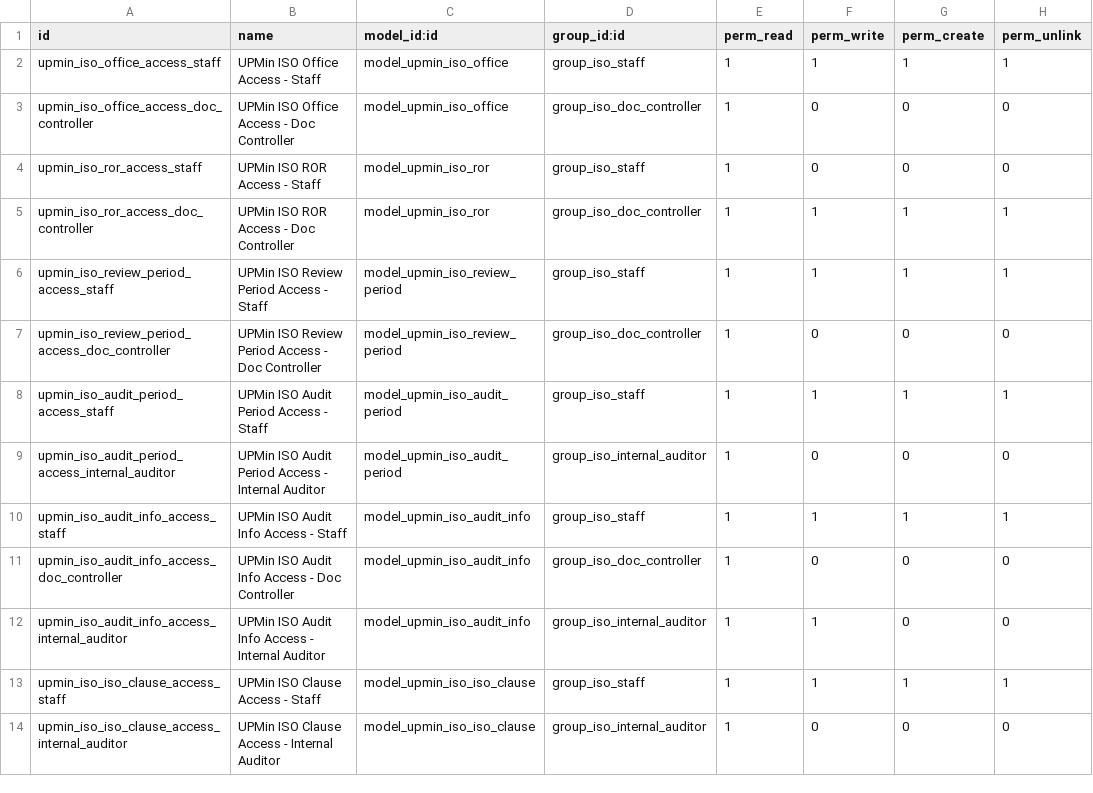
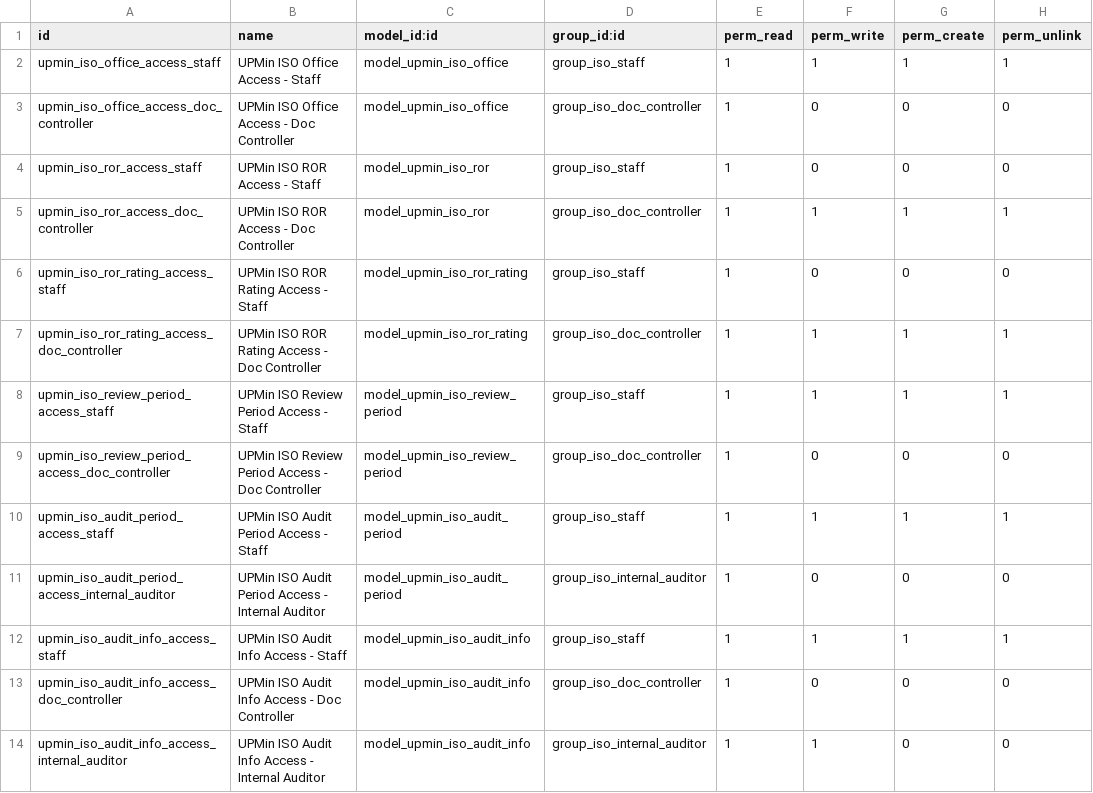
Before and after one commit to cjPoledo/odoo, a CSV file: dev/upmin_iso/security/ir.model.access.csv, drawn as a sheet; only a part is shown; the shorter side is filled out with more unchanged rows.

Commit message:
[ADD] ror rating to new ror structure

```diff
--- a/dev/upmin_iso/security/ir.model.access.csv
+++ b/dev/upmin_iso/security/ir.model.access.csv
@@ -5,2 +5,4 @@ upmin_iso_ror_access_staff,UPMin ISO ROR Access - Staff,model_upmin_iso_ror,grou
 upmin_iso_ror_access_doc_controller,UPMin ISO ROR Access - Doc Controller,model_upmin_iso_ror,group_iso_doc_controller,1,1,1,1
+upmin_iso_ror_rating_access_staff,UPMin ISO ROR Rating Access - Staff,model_upmin_iso_ror_rating,group_iso_staff,1,0,0,0
+upmin_iso_ror_rating_access_doc_controller,UPMin ISO ROR Rating Access - Doc Controller,model_upmin_iso_ror_rating,group_iso_doc_controller,1,1,1,1
 upmin_iso_review_period_access_staff,UPMin ISO Review Period Access - Staff,model_upmin_iso_review_period,group_iso_staff,1,1,1,1
```
Also changed, not shown: 4 other files.
